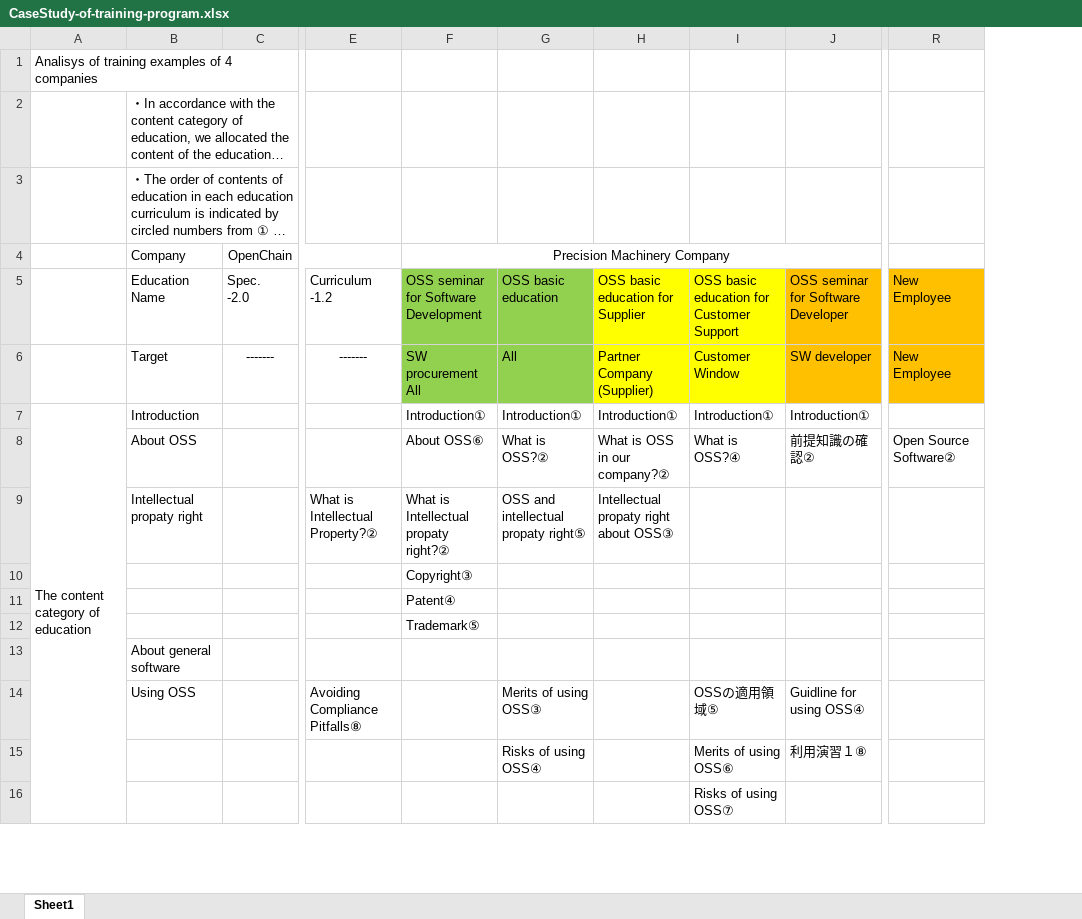
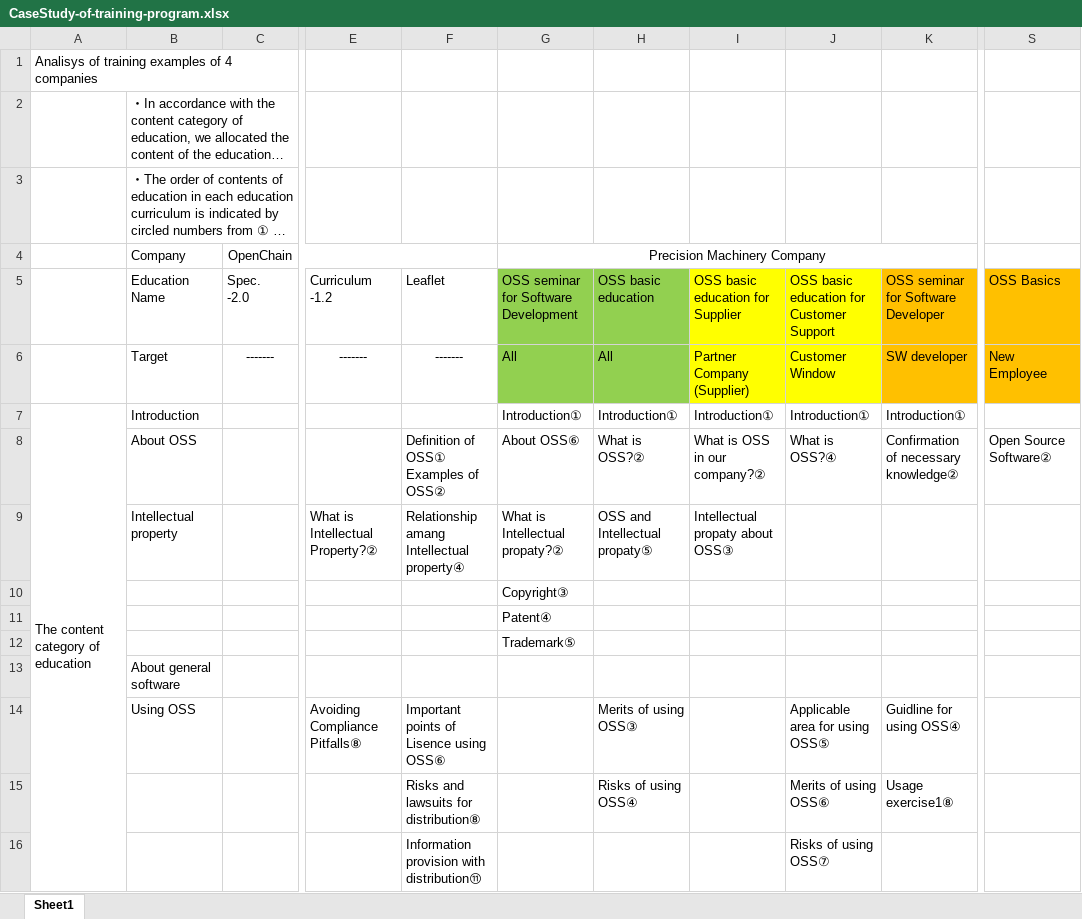
Before and after one commit to OpenChain-Project/OpenChain-JWG, an Excel workbook: CaseStudy/Training/CaseStudy-of-training-program.xlsx, sheet Sheet1, drawn as a sheet; only a part is shown, gaps mark what is left out; long unchanged cells end in …; values as stored, in another font and other column widths than the file's, no borders; addresses are those after the commit; ↵ is a line break in a cell; the diff covers the shown part only; the diff names each change by its address in the sheet, - before the commit and + after, or states it on an @@ line.

```diff
--- a/CaseStudy/Training/CaseStudy-of-training-program.xlsx (sheet Sheet1)
+++ b/CaseStudy/Training/CaseStudy-of-training-program.xlsx (sheet Sheet1)
+column F, rows 5-16: Leaflet | ------- |  | Definition of OSS① ↵ Examples of OSS② | Relationship amang Intellectual property④ |  |  |  |  | Important points of Lisence using OSS⑥ | Risks and lawsuits for distribution⑧ | Information provision with distribution⑪
-S5: New Employee
+S5: OSS Basics
-G6: SW procurement ↵ All
+G6: All
-K8: 前提知識の確認②
+K8: Confirmation of necessary knowledge②
-B9: Intellectual propaty right
+B9: Intellectual property
-G9: What is Intellectual propaty right?②
+G9: What is Intellectual propaty?②
-H9: OSS and intellectual propaty right⑤
+H9: OSS and Intellectual propaty⑤
-I9: Intellectual propaty right about OSS③
+I9: Intellectual propaty about OSS③
-J14: OSSの適用領域⑤
+J14: Applicable area for using OSS⑤
-K15: 利用演習１⑧
+K15: Usage exercise1⑧
```
Also changed, not shown: 2 added rows, 2 removed rows and 20 edited cells elsewhere in this sheet, CaseStudy/Training/教育プログラム事例分析.xlsx.
